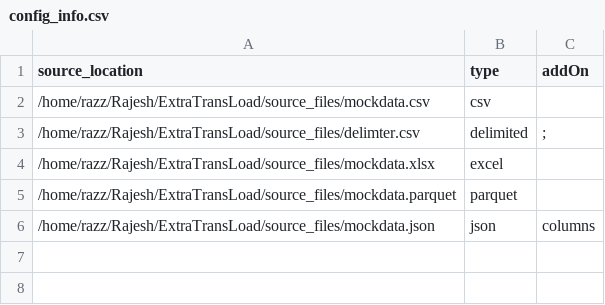
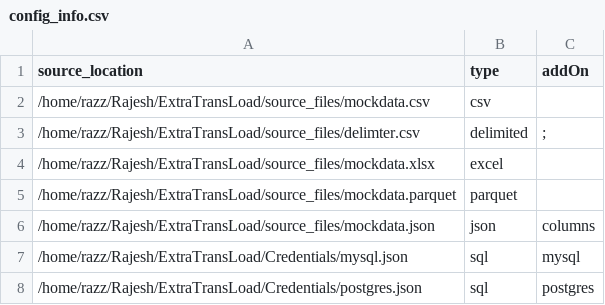
Before and after one commit to Rajesh-codehub/ExtraTransLoad, a CSV file: config/config_info.csv, drawn as a sheet; the diff names each change by its address in the sheet, - before the commit and + after, or states it on an @@ line.

```diff
--- a/config/config_info.csv
+++ b/config/config_info.csv
+row 7: /home/razz/Rajesh/ExtraTransLoad/Credentials/mysql.json | sql | mysql
+row 8: /home/razz/Rajesh/ExtraTransLoad/Credentials/postgres.json | sql | postgres
```
Also changed, not shown: 7 other files.
